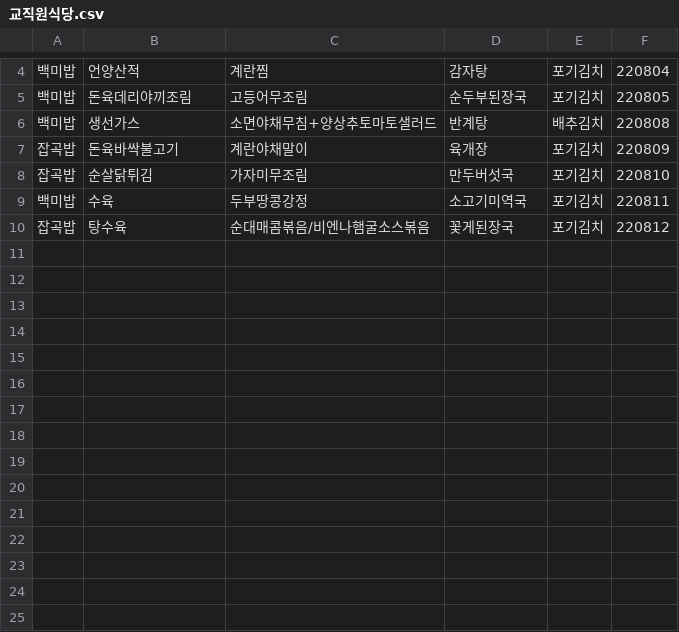
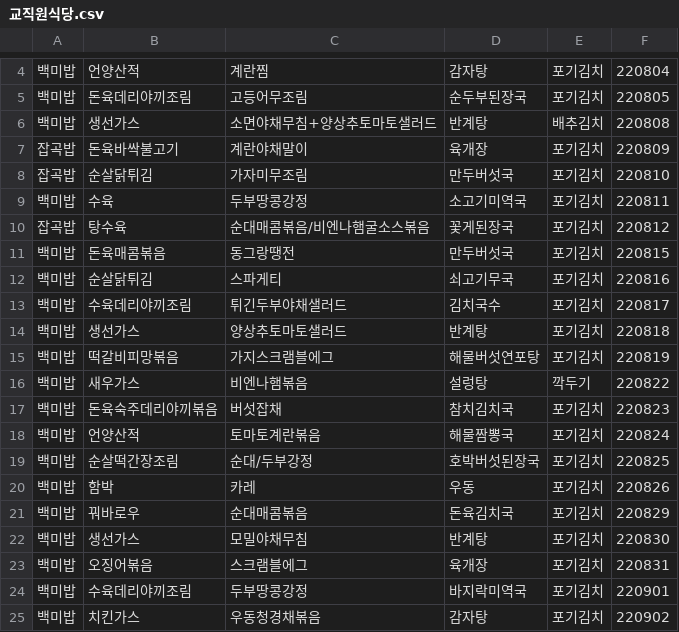
Before and after one commit to 1mptera/web-02-project01-JiNookk, a CSV file: application/src/main/resources/menus/교직원식당.csv, drawn as a sheet; only a part is shown, gaps mark what is left out.

```diff
--- a/application/src/main/resources/menus/교직원식당.csv
+++ b/application/src/main/resources/menus/교직원식당.csv
@@ -10 +10,16 @@
 잡곡밥,탕수육,순대매콤볶음/비엔나햄굴소스볶음,꽃게된장국,포기김치,220812
+백미밥,돈육매콤볶음,동그랑땡전,만두버섯국,포기김치,220815
+백미밥,순살닭튀김,스파게티,쇠고기무국,포기김치,220816
+백미밥,수육데리야끼조림,튀긴두부야채샐러드,김치국수,포기김치,220817
+백미밥,생선가스,양상추토마토샐러드,반계탕,포기김치,220818
+백미밥,떡갈비피망볶음,가지스크램블에그,해물버섯연포탕,포기김치,220819
+백미밥,새우가스,비엔나햄볶음,설렁탕,깍두기,220822
+백미밥,돈육숙주데리야끼볶음,버섯잡채,참치김치국,포기김치,220823
+백미밥,언양산적,토마토계란볶음,해물짬뽕국,포기김치,220824
+백미밥,순살떡간장조림,순대/두부강정,호박버섯된장국,포기김치,220825
+백미밥,함박,카레,우동,포기김치,220826
+백미밥,꿔바로우,순대매콤볶음,돈육김치국,포기김치,220829
+백미밥,생선가스,모밀야채무침,반계탕,포기김치,220830
+백미밥,오징어볶음,스크램블에그,육개장,포기김치,220831
+백미밥,수육데리야끼조림,두부땅콩강정,바지락미역국,포기김치,220901
+백미밥,치킨가스,우동청경채볶음,감자탕,포기김치,220902
```
Also changed, not shown: application/src/main/resources/menus/금정회관.csv, application/src/main/resources/menus/학생회관.csv, 7 other files.
